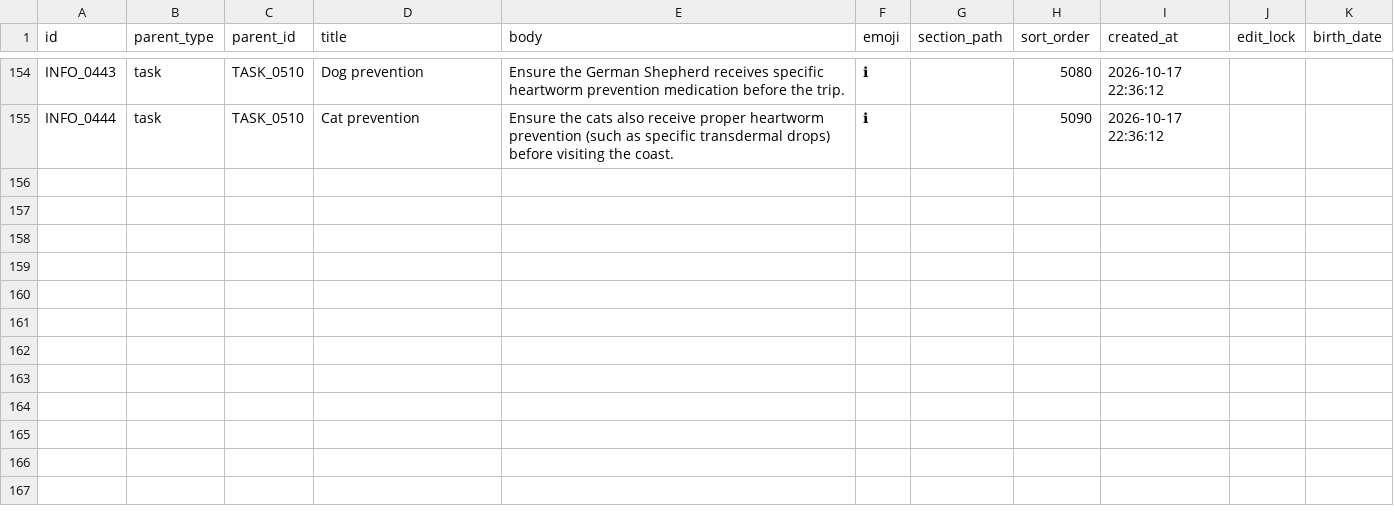
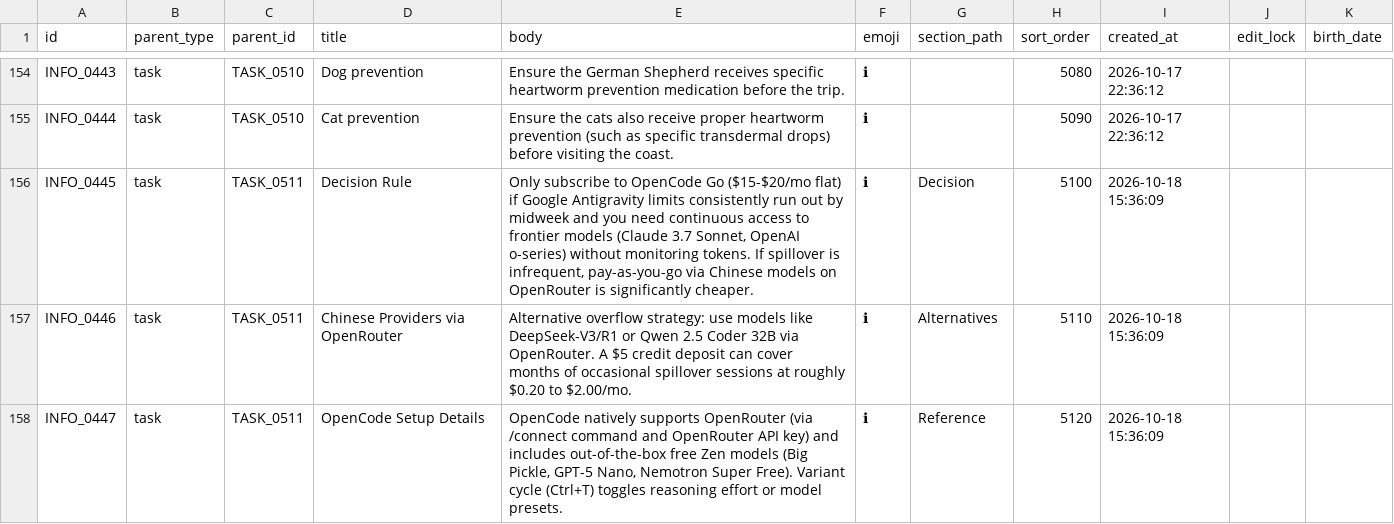
Before and after one commit to duducm2/scripts, a CSV file: tasks/data/info_points.csv, drawn as a sheet; only a part is shown, gaps mark what is left out; the diff names each change by its address in the sheet, - before the commit and + after, or states it on an @@ line.

```diff
--- a/tasks/data/info_points.csv
+++ b/tasks/data/info_points.csv
+row 156: INFO_0445 | task | TASK_0511 | Decision Rule | Only subscribe to OpenCode Go ($15-$20/mo flat) if Google Antigravity limits consistently run out by midweek and you need continuous access to frontier models (Claude 3.7 Sonnet, OpenAI o-series) without monitoring tokens. If spillover is infrequent, pay-as-you-go via Chinese models on OpenRouter is significantly cheaper. | ℹ | Decision | 5100 | 2026-10-18 15:36:09
+row 157: INFO_0446 | task | TASK_0511 | Chinese Providers via OpenRouter | Alternative overflow strategy: use models like DeepSeek-V3/R1 or Qwen 2.5 Coder 32B via OpenRouter. A $5 credit deposit can cover months of occasional spillover sessions at roughly $0.20 to $2.00/mo. | ℹ | Alternatives | 5110 | 2026-10-18 15:36:09
+row 158: INFO_0447 | task | TASK_0511 | OpenCode Setup Details | OpenCode natively supports OpenRouter (via /connect command and OpenRouter API key) and includes out-of-the-box free Zen models (Big Pickle, GPT-5 Nano, Nemotron Super Free). Variant cycle (Ctrl+T) toggles reasoning effort or model presets. | ℹ | Reference | 5120 | 2026-10-18 15:36:09
```
Also changed, not shown: tasks/data/tasks.csv, 6 other files.
